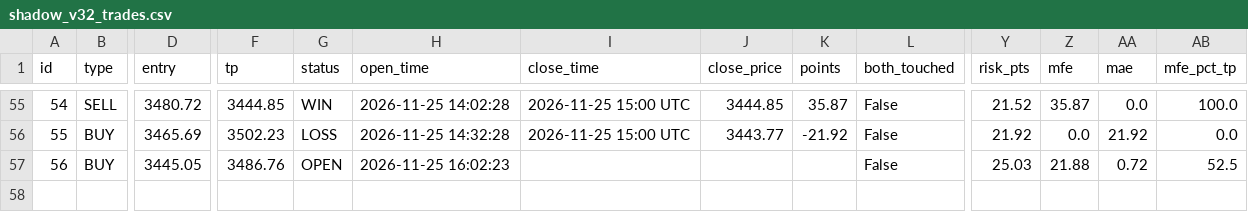
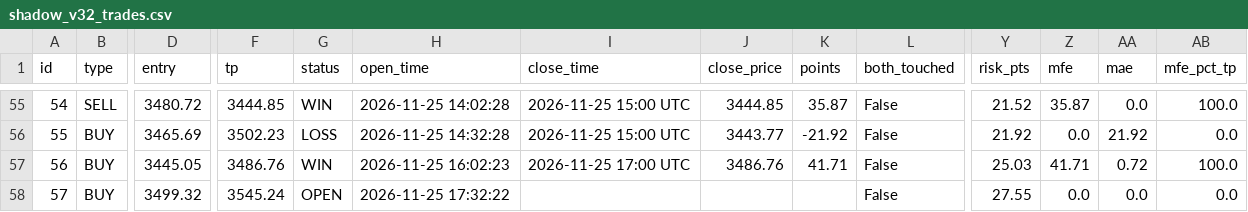
Before and after one commit to anouarbenmohamed-ui/gold-shadow, a CSV file: shadow_data/shadow_v32_trades.csv, drawn as a sheet; only a part is shown, gaps mark what is left out; rows hold the shown columns only; the diff names each change by its address in the sheet, - before the commit and + after, or states it on an @@ line.

Commit message:
shadow update

```diff
--- a/shadow_data/shadow_v32_trades.csv
+++ b/shadow_data/shadow_v32_trades.csv
-G57 (status): OPEN
+G57 (status): WIN
-I57 (close_time): (empty)
+I57 (close_time): 2026-11-25 17:00 UTC
-J57 (close_price): (empty)
+J57 (close_price): 3486.76
-K57 (points): (empty)
+K57 (points): 41.71
-Z57 (mfe): 21.88
+Z57 (mfe): 41.71
-AB57 (mfe_pct_tp): 52.5
+AB57 (mfe_pct_tp): 100.0
+row 58: 57 | BUY | 3499.32 | 3545.24 | OPEN | 2026-11-25 17:32:22 |  |  |  | False | 27.55 | 0.0 | 0.0 | 0.0
```
Also changed, not shown: 2 other files.
